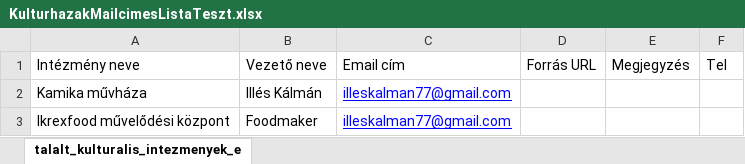
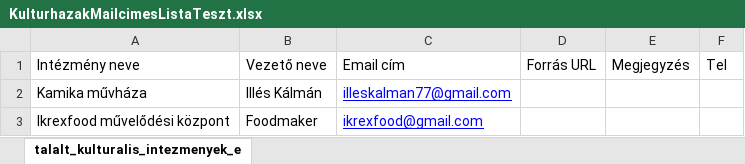
Before and after one commit to ikrex/kulturalisfelmeres, an Excel workbook: KulturhazakMailcimesListaTeszt.xlsx, sheet talalt_kulturalis_intezmenyek_e, drawn as a sheet; values as stored, in another font and other column widths than the file's, no borders; the diff names each change by its address in the sheet, - before the commit and + after, or states it on an @@ line.

```diff
--- a/KulturhazakMailcimesListaTeszt.xlsx (sheet talalt_kulturalis_intezmenyek_e)
+++ b/KulturhazakMailcimesListaTeszt.xlsx (sheet talalt_kulturalis_intezmenyek_e)
-C3: illeskalman77@gmail.com
+C3: ikrexfood@gmail.com
```
Also changed, not shown: KulturhazakMailcimesLista.xlsx, 31 other files.
